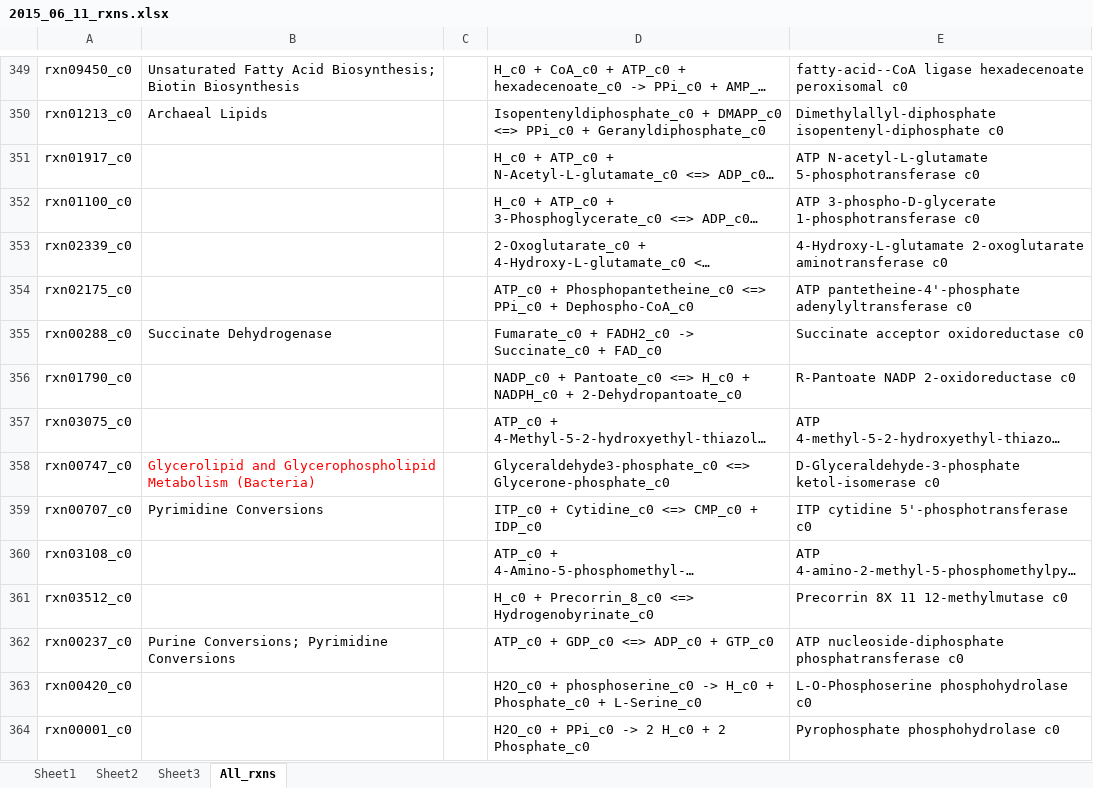
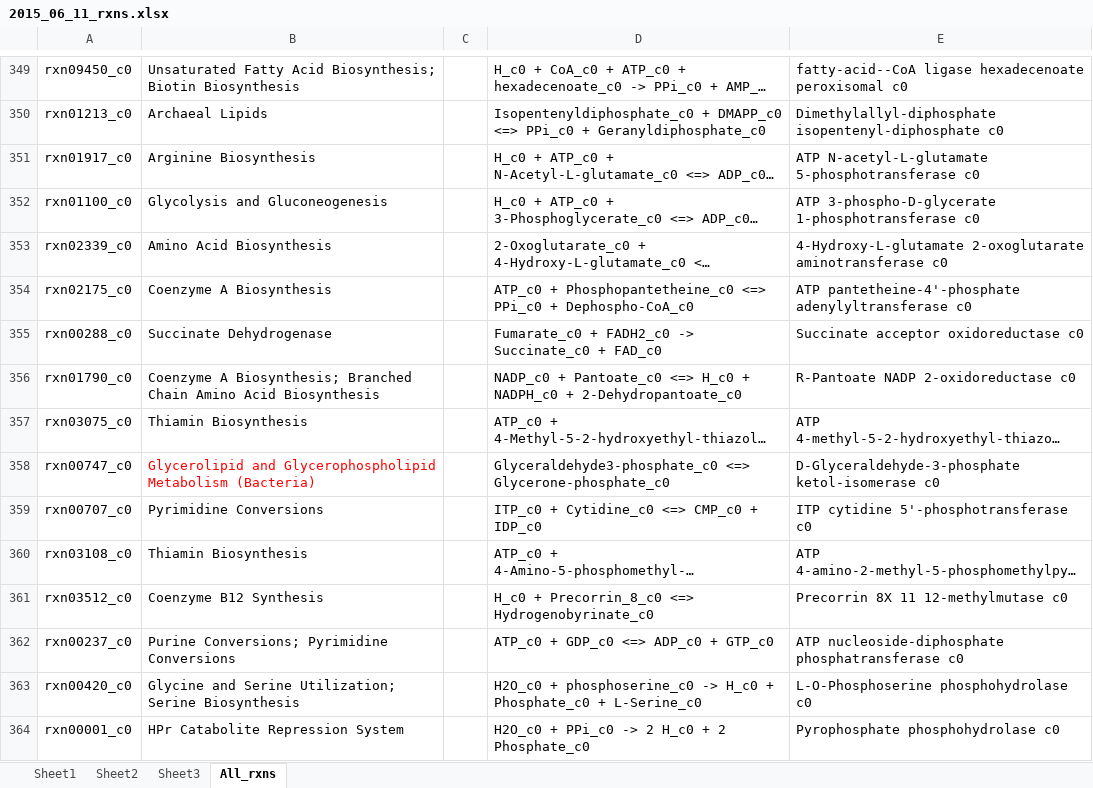
Before and after one commit to marichards/methanococcus, an Excel workbook: Matt_Work/BiGG ID Additions/2015_06_11_rxns.xlsx, sheet All_rxns, drawn as a sheet; only a part is shown, gaps mark what is left out; long unchanged cells end in …; values as stored, in another font and other column widths than the file's, no borders; conditional formats not drawn; the diff covers the shown part only; the diff names each change by its address in the sheet, - before the commit and + after, or states it on an @@ line.

Commit message:
Finished Adding Subsystems

```diff
--- a/Matt_Work/BiGG ID Additions/2015_06_11_rxns.xlsx (sheet All_rxns)
+++ b/Matt_Work/BiGG ID Additions/2015_06_11_rxns.xlsx (sheet All_rxns)
-B351: (empty)
+B351: Arginine Biosynthesis
-B352: (empty)
+B352: Glycolysis and Gluconeogenesis
-B353: (empty)
+B353: Amino Acid Biosynthesis
-B354: (empty)
+B354: Coenzyme A Biosynthesis
-B356: (empty)
+B356: Coenzyme A Biosynthesis; Branched Chain Amino Acid Biosynthesis
-B357: (empty)
+B357: Thiamin Biosynthesis
-B360: (empty)
+B360: Thiamin Biosynthesis
-B361: (empty)
+B361: Coenzyme B12 Synthesis
-B363: (empty)
+B363: Glycine and Serine Utilization; Serine Biosynthesis
-B364: (empty)
+B364: HPr Catabolite Repression System
```
Also changed, not shown: 58 edited cells elsewhere in this sheet.
